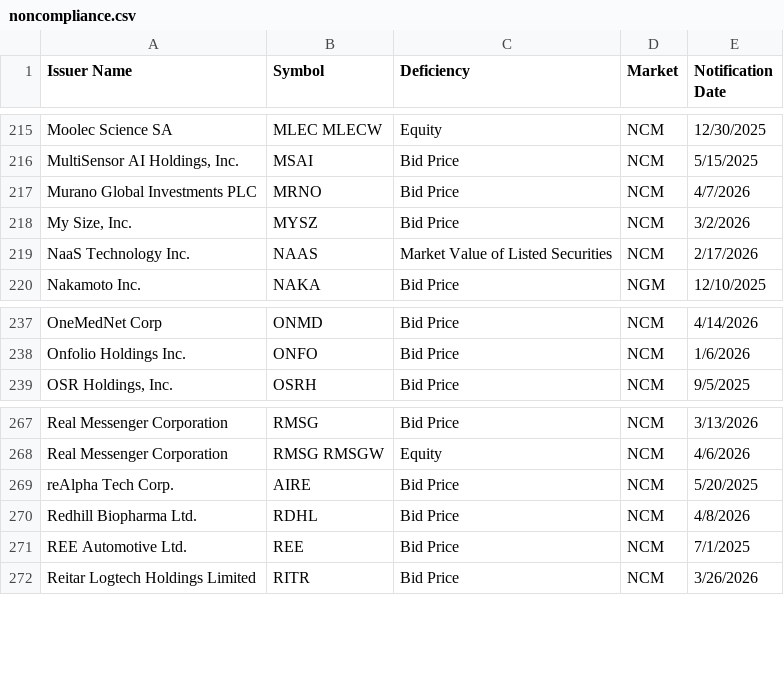
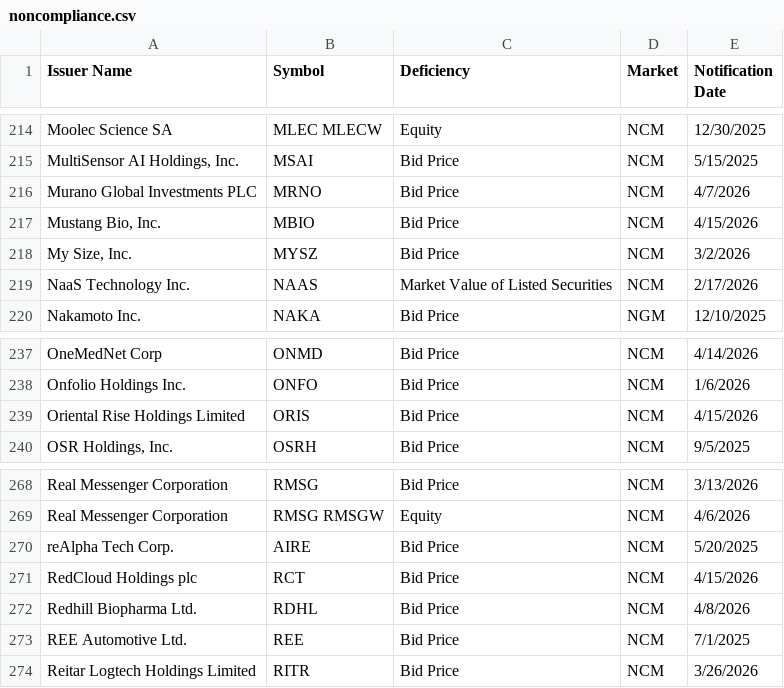
Before and after one commit to ieattokens/noncompliance, a CSV file: noncompliance.csv, drawn as a sheet; only a part is shown, gaps mark what is left out; the diff covers the shown part only.

```diff
--- a/noncompliance.csv
+++ b/noncompliance.csv
@@ -217,2 +216,3 @@
 "Murano Global Investments PLC","MRNO","Bid Price","NCM","4/7/2026"
+"Mustang Bio, Inc.","MBIO","Bid Price","NCM","4/15/2026"
 "My Size, Inc.","MYSZ","Bid Price","NCM","3/2/2026"
@@ -238,2 +238,3 @@
 "Onfolio Holdings Inc.","ONFO","Bid Price","NCM","1/6/2026"
+"Oriental Rise Holdings Limited","ORIS","Bid Price","NCM","4/15/2026"
 "OSR Holdings, Inc.","OSRH","Bid Price","NCM","9/5/2025"
@@ -269,2 +270,3 @@
 "reAlpha Tech Corp.","AIRE","Bid Price","NCM","5/20/2025"
+"RedCloud Holdings plc","RCT","Bid Price","NCM","4/15/2026"
 "Redhill Biopharma Ltd.","RDHL","Bid Price","NCM","4/8/2026"
```
Also changed, not shown: 3 added rows and 4 removed rows elsewhere in this file, 1 other file.
